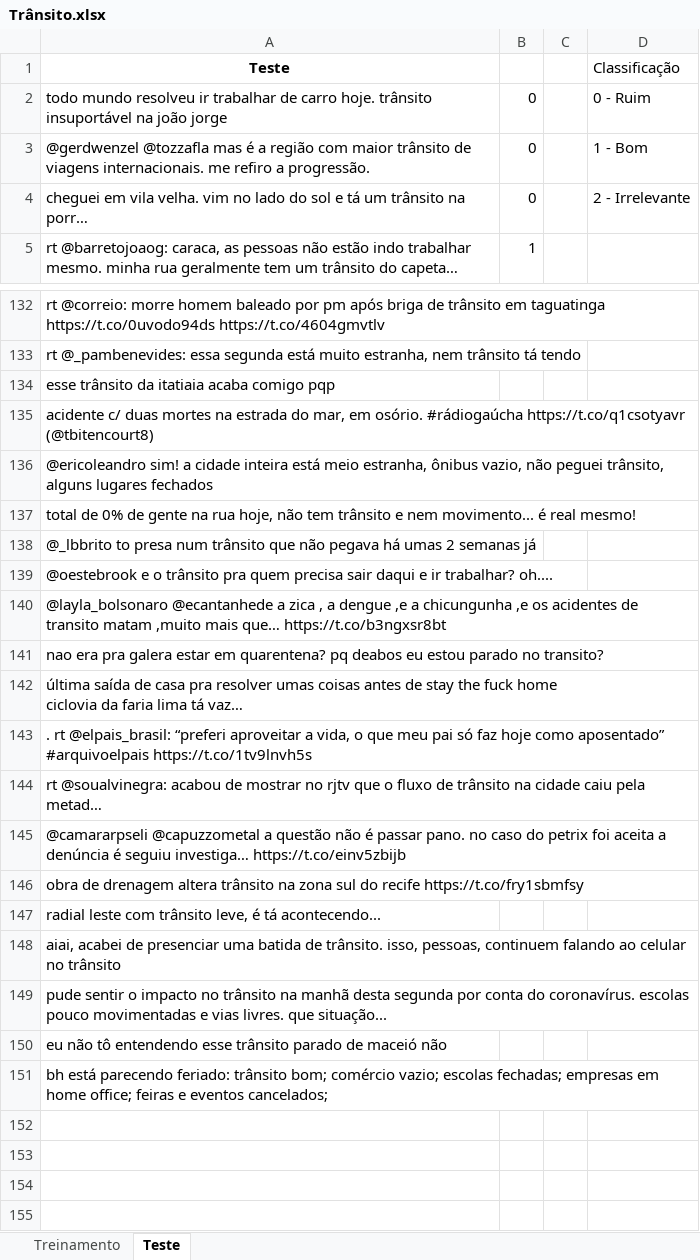
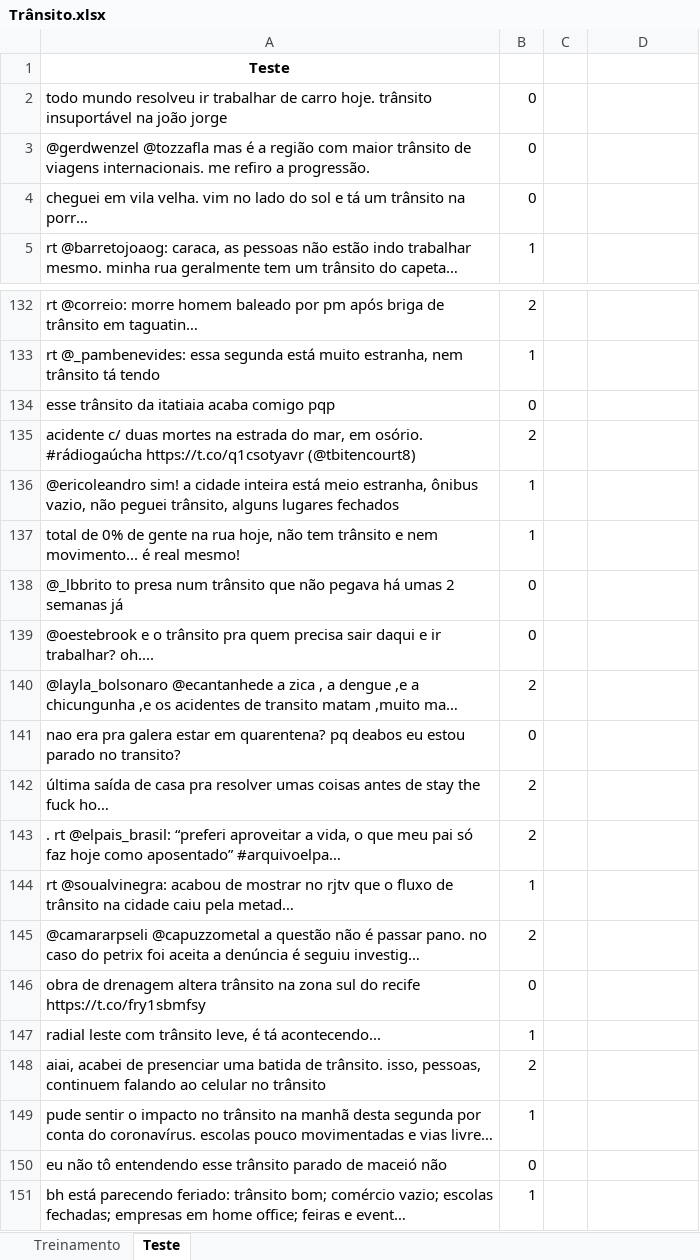
Before and after one commit to Fesilds/Projeto-1---Cdados-2020, an Excel workbook: Trânsito.xlsx, sheet Teste, drawn as a sheet; only a part is shown, gaps mark what is left out; long unchanged cells end in …; values as stored, in another font and other column widths than the file's, no borders; the diff covers the shown part only; the diff names each change by its address in the sheet, - before the commit and + after, or states it on an @@ line.

```diff
--- a/Trânsito.xlsx (sheet Teste)
+++ b/Trânsito.xlsx (sheet Teste)
-D1: Classificação
+D1: (empty)
-D2: 0 - Ruim
+D2: (empty)
-D3: 1 - Bom
+D3: (empty)
-D4: 2 - Irrelevante
+D4: (empty)
-B132: (empty)
+B132: 2
-B133: (empty)
+B133: 1
-B134: (empty)
+B134: 0
-B135: (empty)
+B135: 2
-B136:B137: (empty)
+B136:B137: 1
-B138:B139: (empty)
+B138:B139: 0
-B140: (empty)
+B140: 2
-B141: (empty)
+B141: 0
-B142:B143: (empty)
+B142:B143: 2
-B144: (empty)
+B144: 1
-B145: (empty)
+B145: 2
-B146: (empty)
+B146: 0
-B147: (empty)
+B147: 1
-B148: (empty)
+B148: 2
-B149: (empty)
+B149: 1
-B150: (empty)
+B150: 0
-B151: (empty)
+B151: 1
```
Also changed, not shown: 56 edited cells elsewhere in this sheet, 2 other files.
